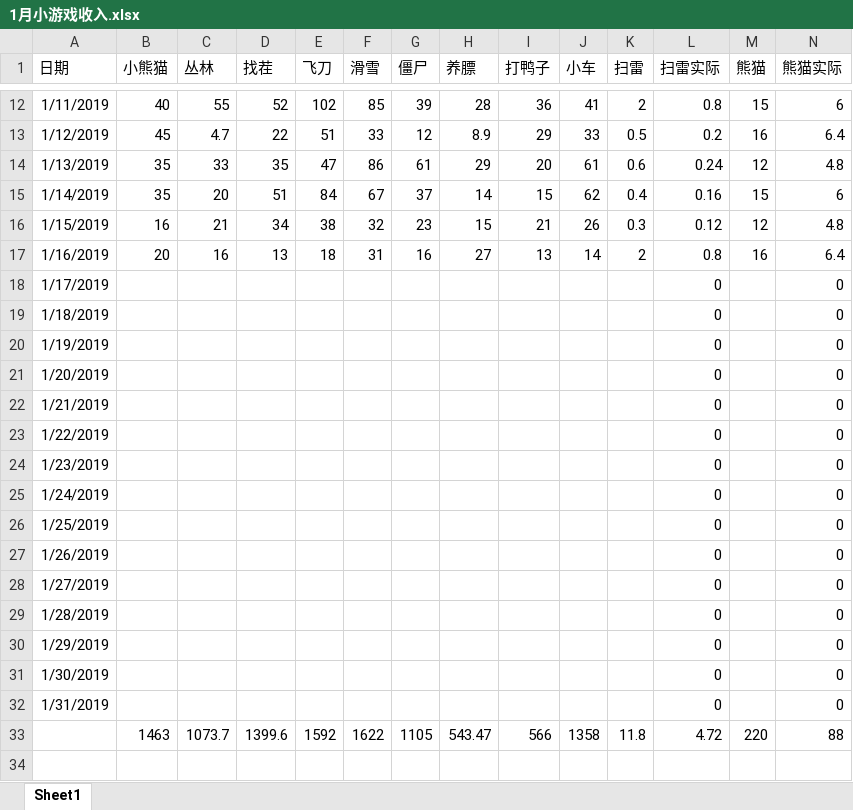
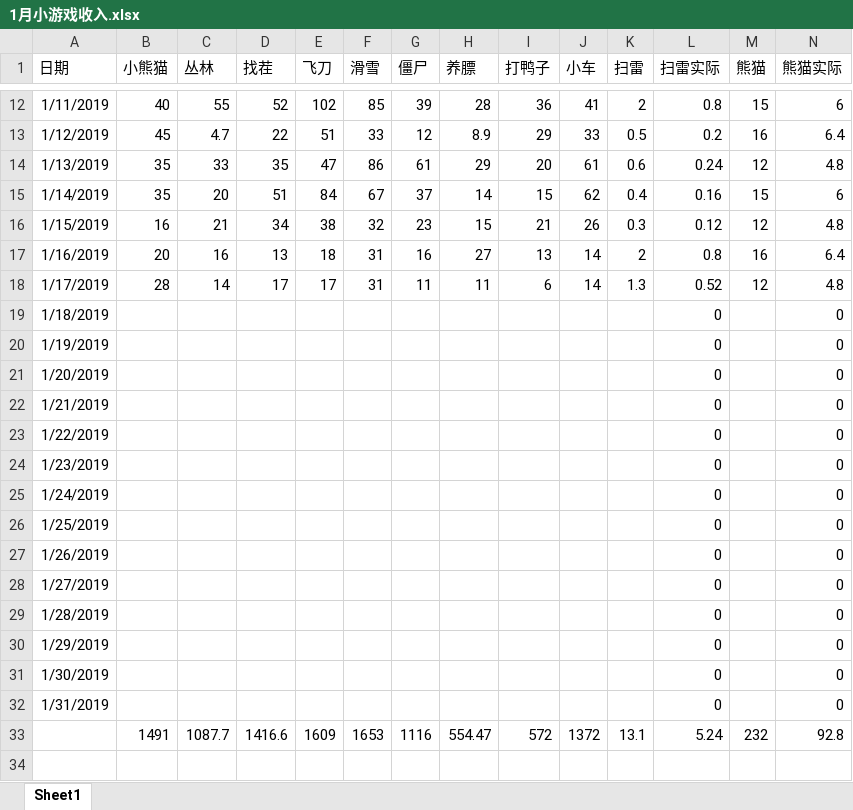
Before and after one commit to hotzwd/LayaWorkspace, an Excel workbook: 小游戏文档/1月小游戏收入.xlsx, sheet Sheet1, drawn as a sheet; only a part is shown, gaps mark what is left out; values as stored, in another font and other column widths than the file's, no borders; charts and pictures not drawn; removed rows and columns are numbered as before the commit, all else as after; rows hold the shown columns only; the diff covers the shown part only; the diff names each change by its address in the sheet, - before the commit and + after, or states it on an @@ line.

```diff
--- a/小游戏文档/1月小游戏收入.xlsx (sheet Sheet1)
+++ b/小游戏文档/1月小游戏收入.xlsx (sheet Sheet1)
-B18 (小熊猫): (empty)
+B18 (小熊猫): 28
-C18 (丛林): (empty)
+C18 (丛林): 14
-D18 (找茬): (empty)
+D18 (找茬): 17
-E18 (飞刀): (empty)
+E18 (飞刀): 17
-F18 (滑雪): (empty)
+F18 (滑雪): 31
-G18 (僵尸): (empty)
+G18 (僵尸): 11
-H18 (养膘): (empty)
+H18 (养膘): 11
-I18 (打鸭子): (empty)
+I18 (打鸭子): 6
-J18 (小车): (empty)
+J18 (小车): 14
-K18 (扫雷): (empty)
+K18 (扫雷): 1.3
-L18 (扫雷实际): 0
+L18 (扫雷实际): 0.52
-M18 (熊猫): (empty)
+M18 (熊猫): 12
-N18 (熊猫实际): 0
+N18 (熊猫实际): 4.8
-row 33:  | 1463 | 1073.7 | 1399.6 | 1592 | 1622 | 1105 | 543.47 | 566 | 1358 | 11.8 | 4.72 | 220 | 88
-row 34: (empty)
+row 33:  | 1491 | 1087.7 | 1416.6 | 1609 | 1653 | 1116 | 554.47 | 572 | 1372 | 13.1 | 5.24 | 232 | 92.8
+row 34: (empty)
```
Also changed, not shown: 2 edited cells elsewhere in this sheet, charts or pictures, 1 other file.
